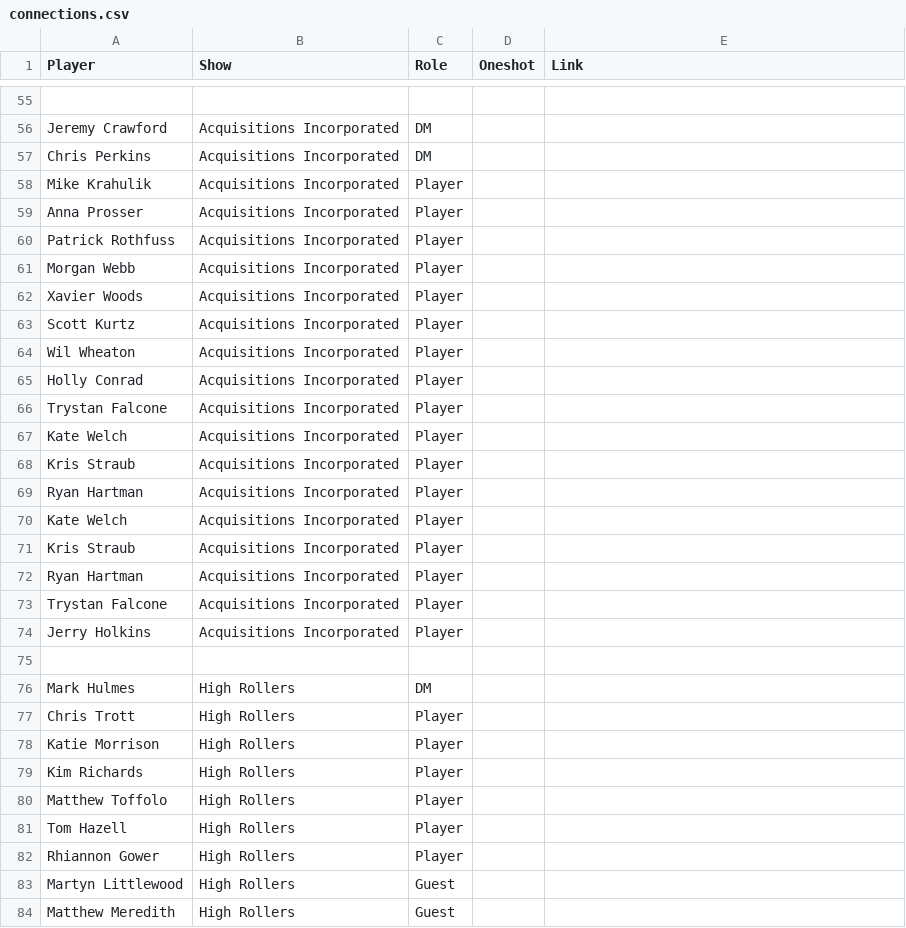
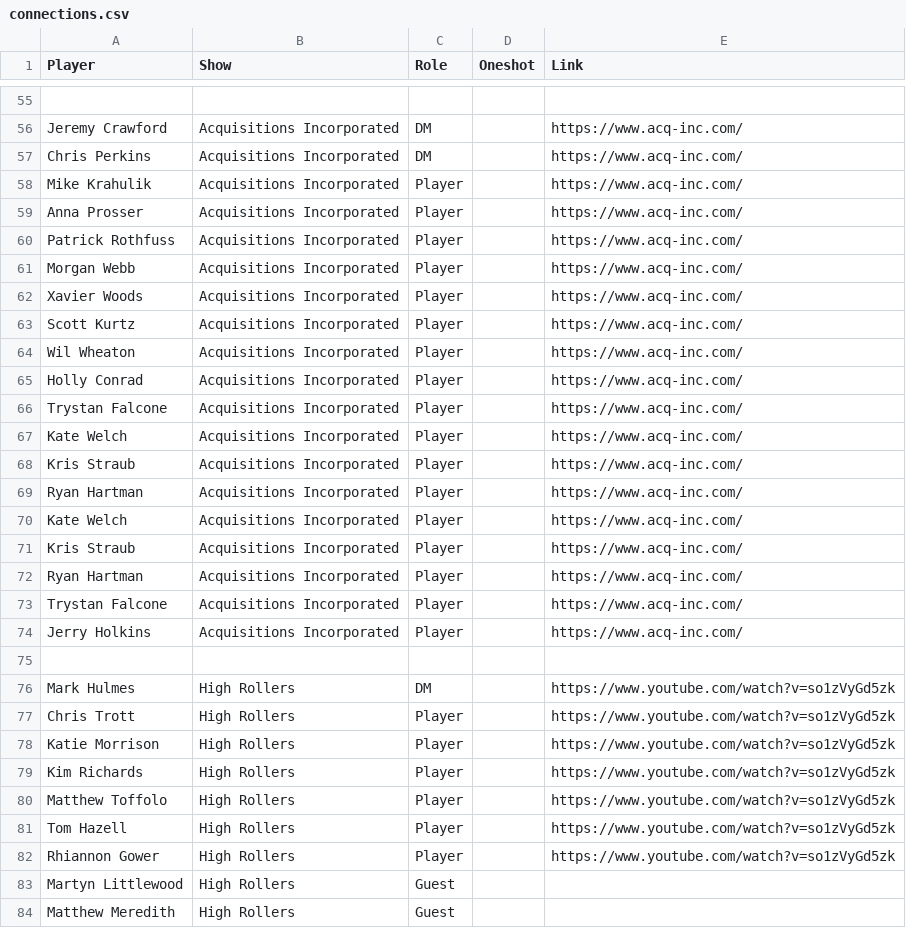
Before and after one commit to seannyD/DnDSocialNetwork, a CSV file: data/connections.csv, drawn as a sheet; only a part is shown, gaps mark what is left out; the diff covers the shown part only; the diff names each change by its address in the sheet, - before the commit and + after, or states it on an @@ line.

```diff
--- a/data/connections.csv
+++ b/data/connections.csv
-E56:E74 (Link): (empty)
+E56:E74 (Link): https://www.acq-inc.com/
-E76:E82 (Link): (empty)
+E76:E82 (Link): https://www.youtube.com/watch?v=so1zVyGd5zk
```
Also changed, not shown: 53 edited cells elsewhere in this file, 4 other files.
